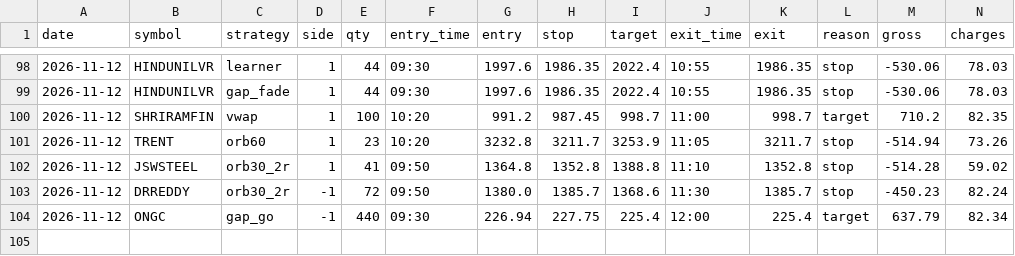
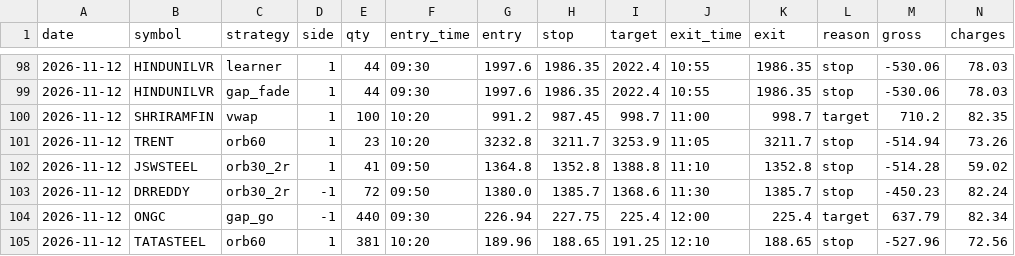
Before and after one commit to kushuvc/nse-paper-trader, a CSV file: paper/journal.csv, drawn as a sheet; only a part is shown, gaps mark what is left out; rows hold the shown columns only; the diff names each change by its address in the sheet, - before the commit and + after, or states it on an @@ line.

```diff
--- a/paper/journal.csv
+++ b/paper/journal.csv
+row 105: 2026-11-12 | TATASTEEL | orb60 | 1 | 381 | 10:20 | 189.96 | 188.65 | 191.25 | 12:10 | 188.65 | stop | -527.96 | 72.56
```
Also changed, not shown: 3 other files.
